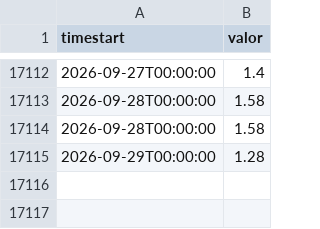
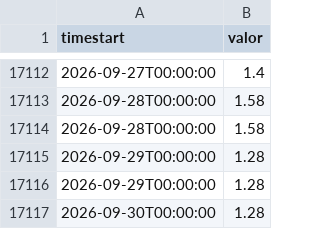
Before and after one commit to ytodojunto/INA_captura_delta_2, a CSV file: data/series/baradero.csv, drawn as a sheet; only a part is shown, gaps mark what is left out.

```diff
--- a/data/series/baradero.csv
+++ b/data/series/baradero.csv
@@ -17115 +17115,3 @@ timestart,valor
 2026-09-29T00:00:00,1.28
+2026-09-29T00:00:00,1.28
+2026-09-30T00:00:00,1.28
```
Also changed, not shown: data/series/campana.csv, data/series/martin_garcia.csv, 20 other files.
